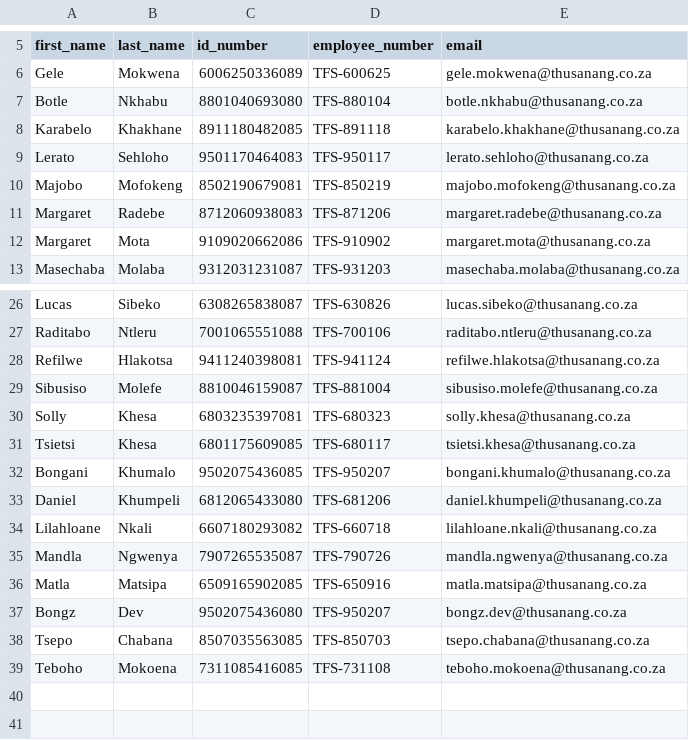
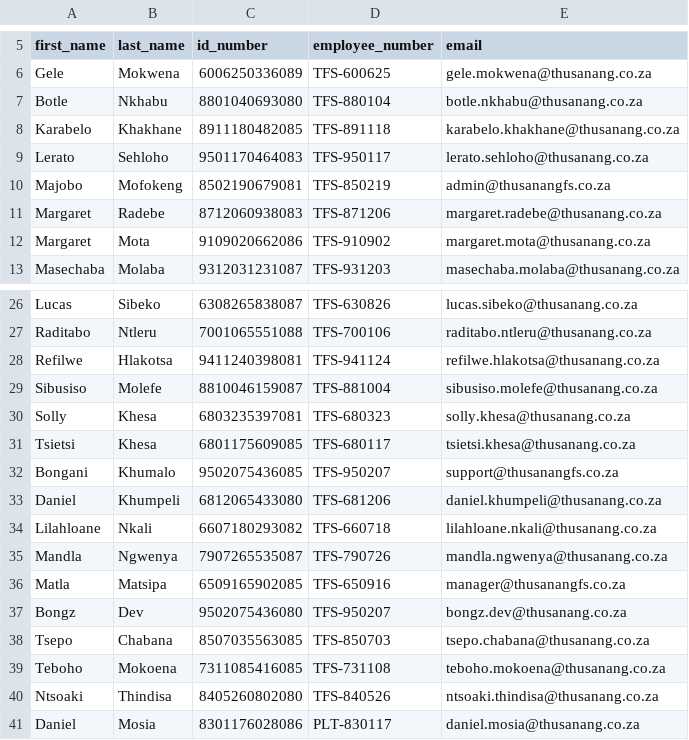
Before and after one commit to Bongz26/payroll, a CSV file: employees.csv, drawn as a sheet; only a part is shown, gaps mark what is left out.

Commit message:
Update employees data

```diff
--- a/employees.csv
+++ b/employees.csv
@@ -9,3 +9,3 @@ Karabelo,Khakhane,8911180482085,TFS-891118,karabelo.khakhane@thusanang.co.za
 Lerato,Sehloho,9501170464083,TFS-950117,lerato.sehloho@thusanang.co.za
-Majobo,Mofokeng,8502190679081,TFS-850219,majobo.mofokeng@thusanang.co.za
+Majobo,Mofokeng,8502190679081,TFS-850219,admin@thusanangfs.co.za
 Margaret,Radebe,8712060938083,TFS-871206,margaret.radebe@thusanang.co.za
@@ -31,3 +31,3 @@ Solly,Khesa,6803235397081,TFS-680323,solly.khesa@thusanang.co.za
 Tsietsi,Khesa,6801175609085,TFS-680117,tsietsi.khesa@thusanang.co.za
-Bongani,Khumalo,9502075436085,TFS-950207,bongani.khumalo@thusanang.co.za
+Bongani,Khumalo,9502075436085,TFS-950207,support@thusanangfs.co.za
 Daniel,Khumpeli,6812065433080,TFS-681206,daniel.khumpeli@thusanang.co.za
@@ -35,3 +35,3 @@ Lilahloane,Nkali,6607180293082,TFS-660718,lilahloane.nkali@thusanang.co.za
 Mandla,Ngwenya,7907265535087,TFS-790726,mandla.ngwenya@thusanang.co.za
-Matla,Matsipa,6509165902085,TFS-650916,matla.matsipa@thusanang.co.za
+Matla,Matsipa,6509165902085,TFS-650916,manager@thusanangfs.co.za
 Bongz,Dev,9502075436080,TFS-950207,bongz.dev@thusanang.co.za
@@ -39 +39,3 @@ Tsepo,Chabana,8507035563085,TFS-850703,tsepo.chabana@thusanang.co.za
 Teboho,Mokoena,7311085416085,TFS-731108,teboho.mokoena@thusanang.co.za
+Ntsoaki,Thindisa,8405260802080,TFS-840526,ntsoaki.thindisa@thusanang.co.za
+Daniel,Mosia,8301176028086,PLT-830117,daniel.mosia@thusanang.co.za
```
